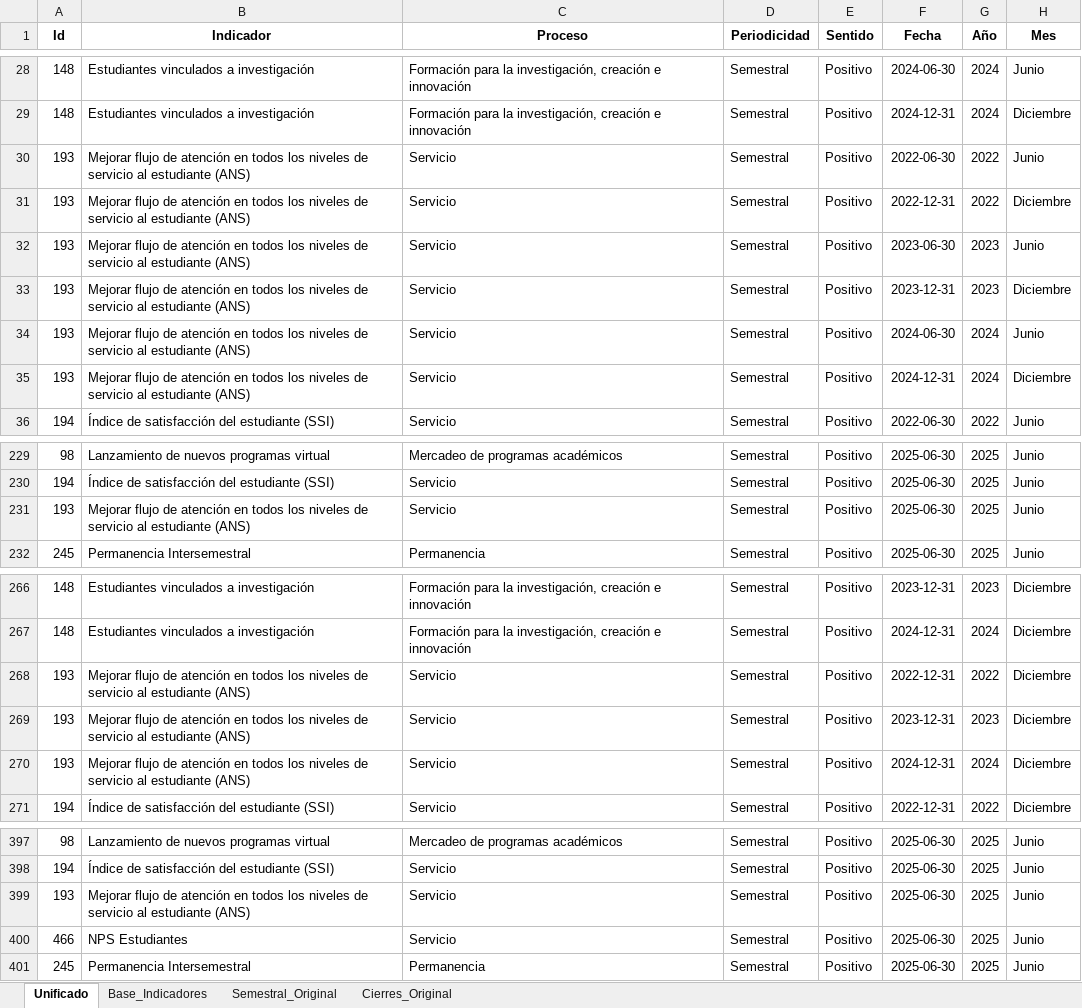
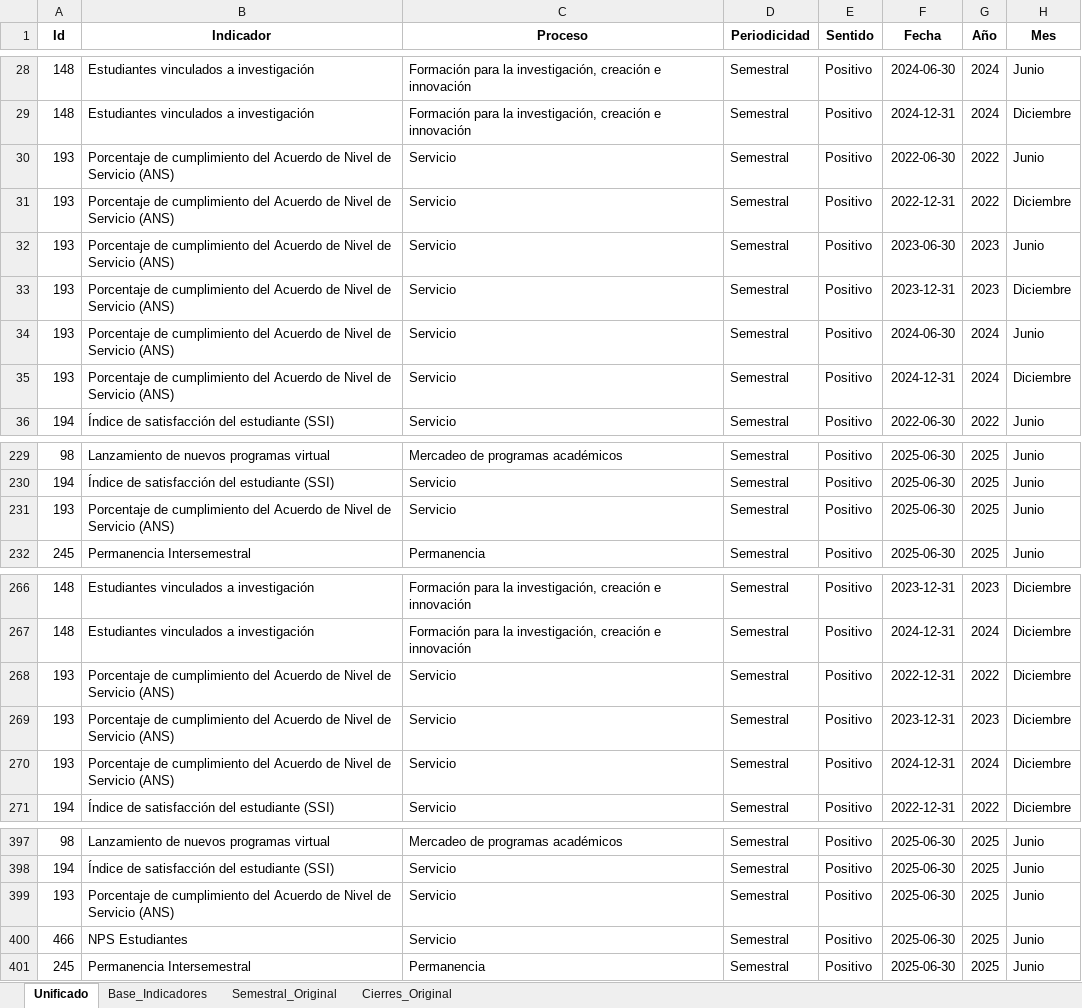
Before and after one commit to Ximena5745/Modelo_Prospectivo, an Excel workbook: Data/Dataset_Unificado.xlsx, sheet Unificado, drawn as a sheet; only a part is shown, gaps mark what is left out; values as stored, in another font and other column widths than the file's, no borders; the diff names each change by its address in the sheet, - before the commit and + after, or states it on an @@ line.

```diff
--- a/Data/Dataset_Unificado.xlsx (sheet Unificado)
+++ b/Data/Dataset_Unificado.xlsx (sheet Unificado)
-B30:B35 (Indicador): Mejorar flujo de atención en todos los niveles de servicio al estudiante (ANS)
+B30:B35 (Indicador): Porcentaje de cumplimiento del Acuerdo de Nivel de Servicio (ANS)
-B231 (Indicador): Mejorar flujo de atención en todos los niveles de servicio al estudiante (ANS)
+B231 (Indicador): Porcentaje de cumplimiento del Acuerdo de Nivel de Servicio (ANS)
-B268:B270 (Indicador): Mejorar flujo de atención en todos los niveles de servicio al estudiante (ANS)
+B268:B270 (Indicador): Porcentaje de cumplimiento del Acuerdo de Nivel de Servicio (ANS)
-B399 (Indicador): Mejorar flujo de atención en todos los niveles de servicio al estudiante (ANS)
+B399 (Indicador): Porcentaje de cumplimiento del Acuerdo de Nivel de Servicio (ANS)
```
Also changed, not shown: Data/Proyecciones_Multimodelo.xlsx, Data/Resultados Consolidados.xlsx.
